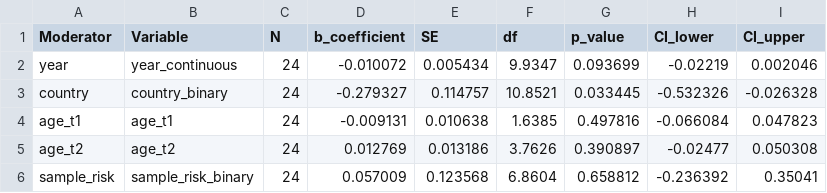
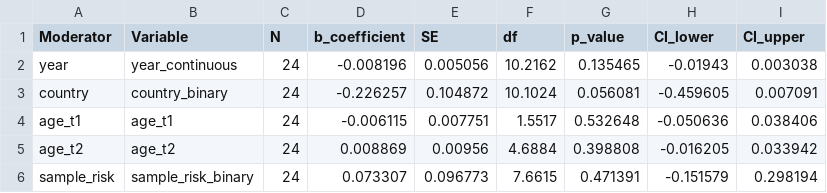
Before and after one commit to timesler/opie-2026-infancy-adult-attachment-stability-meta, a CSV file: Output/SSP_only/moderator_analysis_9moderators.csv, drawn as a sheet; only a part is shown; the diff covers the shown part only.

```diff
--- a/Output/SSP_only/moderator_analysis_9moderators.csv
+++ b/Output/SSP_only/moderator_analysis_9moderators.csv
@@ -1,6 +1,6 @@
 "Moderator","Variable","N","b_coefficient","SE","df","p_value","CI_lower","CI_upper"
-"year","year_continuous",24,-0.010072,0.005434,9.9347,0.093699,-0.02219,0.002046
-"country","country_binary",24,-0.279327,0.114757,10.8521,0.033445,-0.532326,-0.026328
-"age_t1","age_t1",24,-0.009131,0.010638,1.6385,0.497816,-0.066084,0.047823
-"age_t2","age_t2",24,0.012769,0.013186,3.7626,0.390897,-0.02477,0.050308
-"sample_risk","sample_risk_binary",24,0.057009,0.123568,6.8604,0.658812,-0.236392,0.35041
+"year","year_continuous",24,-0.008196,0.005056,10.2162,0.135465,-0.01943,0.003038
+"country","country_binary",24,-0.226257,0.104872,10.1024,0.056081,-0.459605,0.007091
+"age_t1","age_t1",24,-0.006115,0.007751,1.5517,0.532648,-0.050636,0.038406
+"age_t2","age_t2",24,0.008869,0.00956,4.6884,0.398808,-0.016205,0.033942
+"sample_risk","sample_risk_binary",24,0.073307,0.096773,7.6615,0.471391,-0.151579,0.298194
```
Also changed, not shown: 18 edited cells elsewhere in this file, Output/2way_OD/moderator_analysis_9moderators.csv, Output/2way_OD/summary_statistics.csv, 31 other files.
